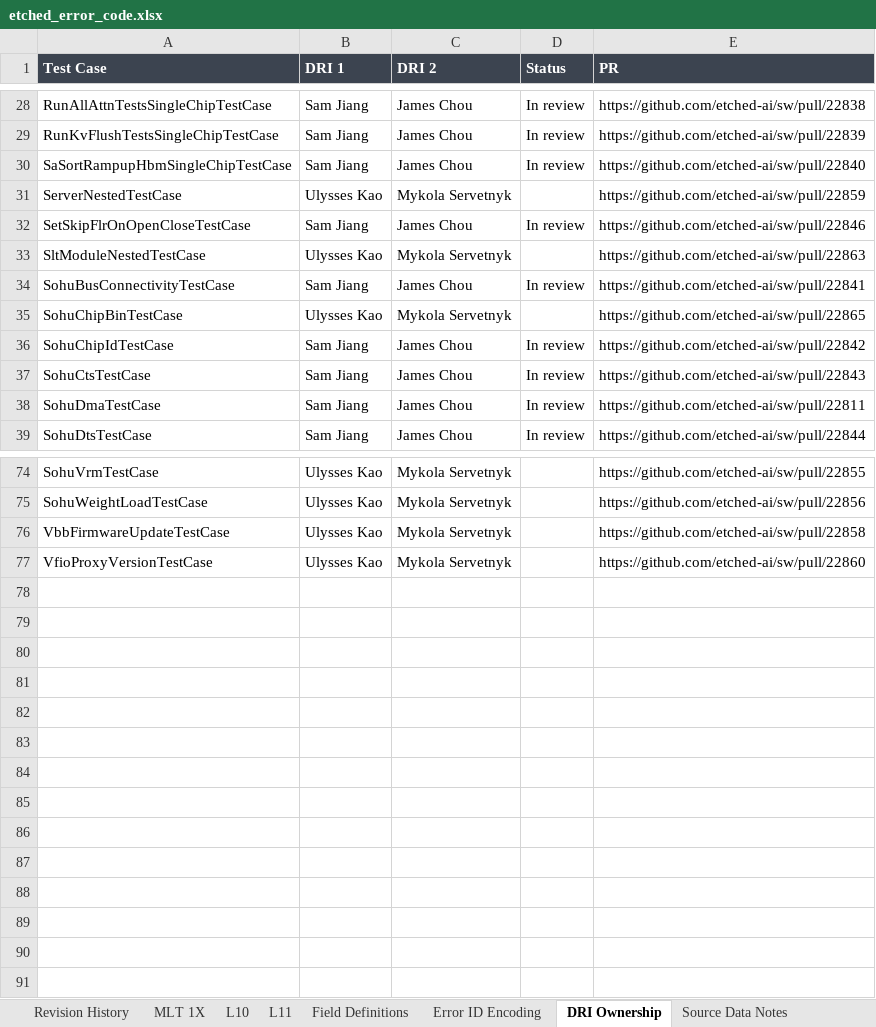
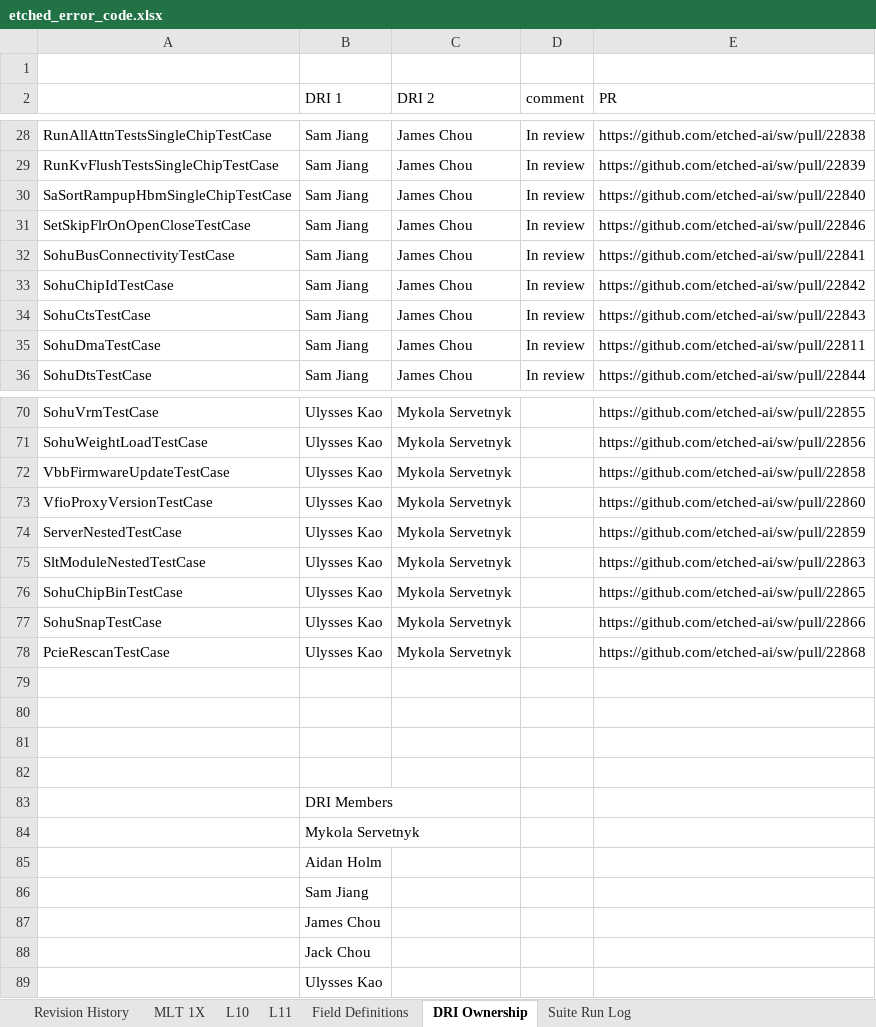
Before and after one commit to Quan-Etched/ErrorCode_Prod_Test, an Excel workbook: etched_error_code.xlsx, sheet DRI Ownership, drawn as a sheet; only a part is shown, gaps mark what is left out; values as stored, in another font and other column widths than the file's, no borders; addresses are those after the commit; the diff names each change by its address in the sheet, - before the commit and + after, or states it on an @@ line.

```diff
--- a/etched_error_code.xlsx (sheet DRI Ownership)
+++ b/etched_error_code.xlsx (sheet DRI Ownership)
-sheet tab: Error ID Encoding
-sheet tab: Source Data Notes
+sheet tab: Suite Run Log
+row 1: (empty)
-A2: Test Case
+A2: (empty)
-A2:E2 fill: #3C4450
+A2:E2 fill: none
@@ B2:E2 bold: on → off, text colour: #FFFFFF → black @@
-D2: Status
+D2: comment
@@ row 31 moved to row 74: ServerNestedTestCase @@
@@ row 33 moved to row 75: SltModuleNestedTestCase @@
@@ row 35 moved to row 76: SohuChipBinTestCase @@
@@ row 68 moved to row 77: SohuSnapTestCase @@
@@ row 20 moved to row 78: PcieRescanTestCase @@
+row 79: (empty)
+row 80: (empty)
+row 81: (empty)
+row 82: (empty)
+row 83:  | DRI Members
+row 84:  | Mykola Servetnyk
+row 85:  | Aidan Holm
+row 86:  | Sam Jiang
+row 87:  | James Chou
+row 88:  | Jack Chou
+row 89:  | Ulysses Kao
```
Also changed, not shown: sheet L10, sheet MLT 1X, sheet L11, sheet Field Definitions, sheet Revision History, other sheet tabs, 11 other files.
